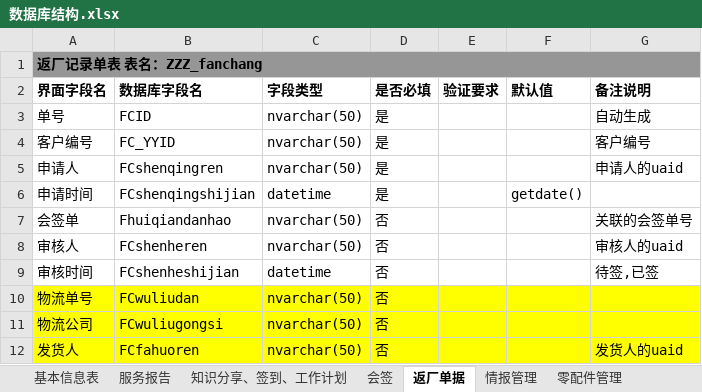
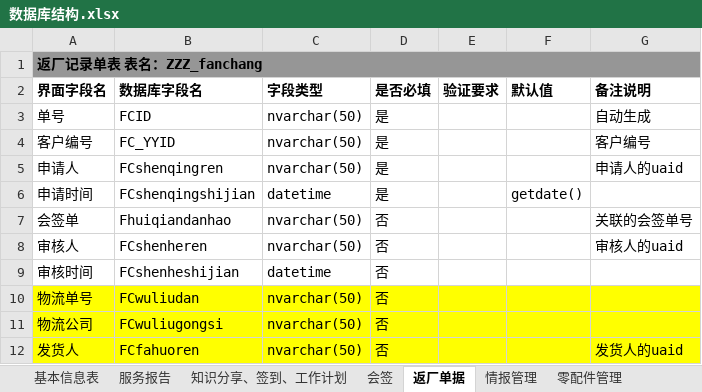
Before and after one commit to gotodk/shfw, an Excel workbook: 数据库结构.xlsx, sheet 返厂单据, drawn as a sheet; only a part is shown; values as stored, in another font and other column widths than the file's, no borders; the diff names each change by its address in the sheet, - before the commit and + after, or states it on an @@ line.

```diff
--- a/数据库结构.xlsx (sheet 返厂单据)
+++ b/数据库结构.xlsx (sheet 返厂单据)
-G9: 待签,已签
+G9: (empty)
```
Also changed, not shown: sheet 基本信息表, other sheet tabs, 5 other files.
